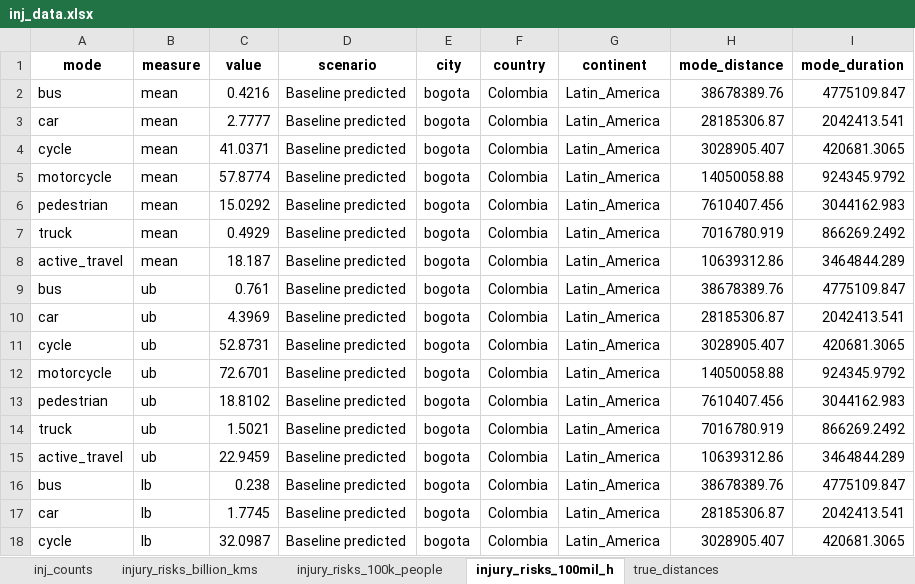
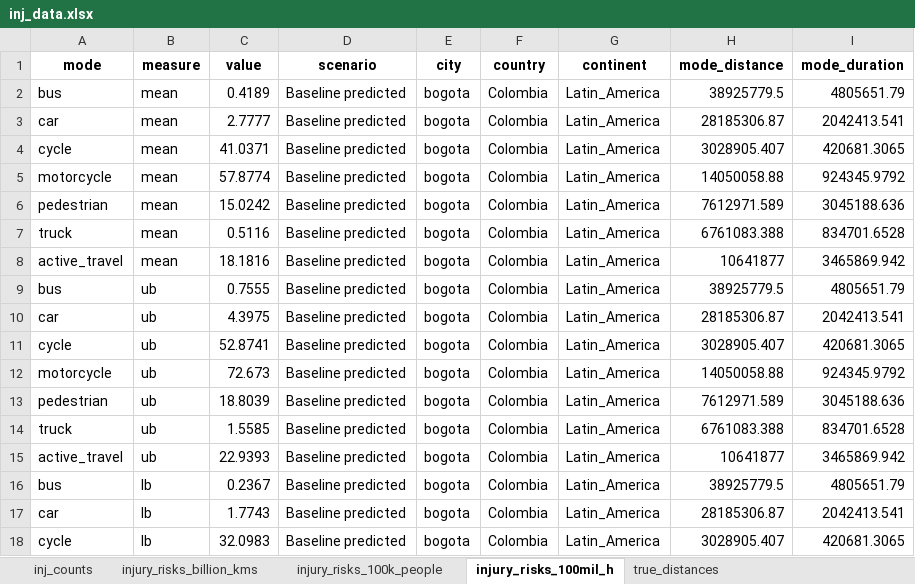
Before and after one commit to erikalu123/ITHIM-global, an Excel workbook: results/multi_city/inj/inj_data.xlsx, sheet injury_risks_100mil_h, drawn as a sheet; only a part is shown; values as stored, in another font and other column widths than the file's, no borders; the diff covers the shown part only; the diff names each change by its address in the sheet, - before the commit and + after, or states it on an @@ line.

```diff
--- a/results/multi_city/inj/inj_data.xlsx (sheet injury_risks_100mil_h)
+++ b/results/multi_city/inj/inj_data.xlsx (sheet injury_risks_100mil_h)
-C2 (value): 0.4216
+C2 (value): 0.4189
-H2 (mode_distance): 38678389.76
+H2 (mode_distance): 38925779.5
-I2 (mode_duration): 4775109.847
+I2 (mode_duration): 4805651.79
-C6 (value): 15.0292
+C6 (value): 15.0242
-H6 (mode_distance): 7610407.456
+H6 (mode_distance): 7612971.589
-I6 (mode_duration): 3044162.983
+I6 (mode_duration): 3045188.636
-C7 (value): 0.4929
+C7 (value): 0.5116
-H7 (mode_distance): 7016780.919
+H7 (mode_distance): 6761083.388
-I7 (mode_duration): 866269.2492
+I7 (mode_duration): 834701.6528
-C8 (value): 18.187
+C8 (value): 18.1816
-H8 (mode_distance): 10639312.86
+H8 (mode_distance): 10641877
-I8 (mode_duration): 3464844.289
+I8 (mode_duration): 3465869.942
-C9 (value): 0.761
+C9 (value): 0.7555
-H9 (mode_distance): 38678389.76
+H9 (mode_distance): 38925779.5
-I9 (mode_duration): 4775109.847
+I9 (mode_duration): 4805651.79
-C10 (value): 4.3969
+C10 (value): 4.3975
-C11 (value): 52.8731
+C11 (value): 52.8741
-C12 (value): 72.6701
+C12 (value): 72.673
-C13 (value): 18.8102
+C13 (value): 18.8039
-H13 (mode_distance): 7610407.456
+H13 (mode_distance): 7612971.589
-I13 (mode_duration): 3044162.983
+I13 (mode_duration): 3045188.636
-C14 (value): 1.5021
+C14 (value): 1.5585
-H14 (mode_distance): 7016780.919
+H14 (mode_distance): 6761083.388
-I14 (mode_duration): 866269.2492
+I14 (mode_duration): 834701.6528
-C15 (value): 22.9459
+C15 (value): 22.9393
-H15 (mode_distance): 10639312.86
+H15 (mode_distance): 10641877
-I15 (mode_duration): 3464844.289
+I15 (mode_duration): 3465869.942
-C16 (value): 0.238
+C16 (value): 0.2367
-H16 (mode_distance): 38678389.76
+H16 (mode_distance): 38925779.5
-I16 (mode_duration): 4775109.847
+I16 (mode_duration): 4805651.79
-C17 (value): 1.7745
+C17 (value): 1.7743
-C18 (value): 32.0987
+C18 (value): 32.0983
```
Also changed, not shown: 211 edited cells elsewhere in this sheet, sheet inj_counts, sheet injury_risks_billion_kms, sheet injury_risks_100k_people, sheet true_distances, 9 other files.
